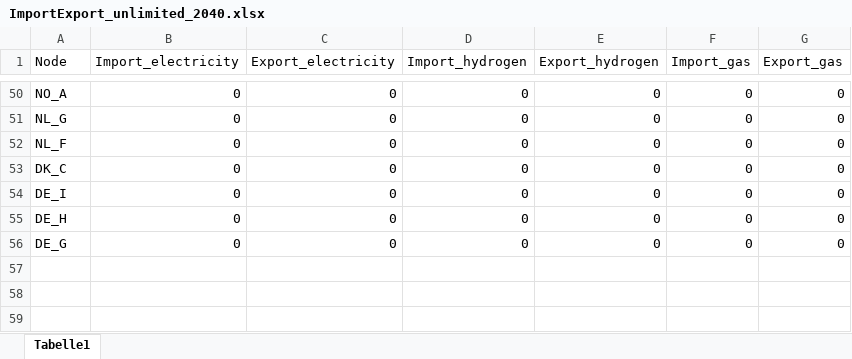
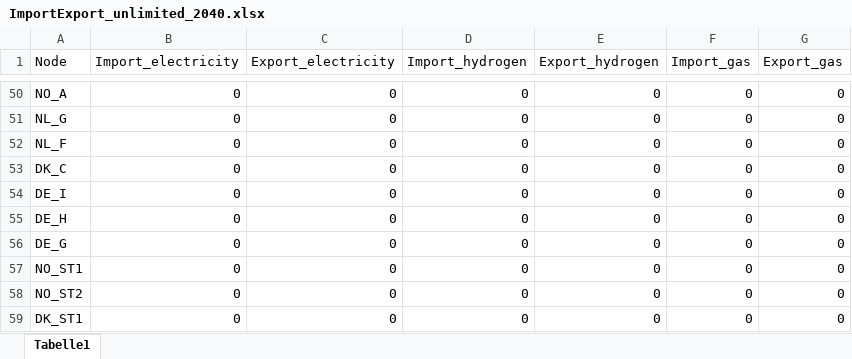
Before and after one commit to UU-ER/AdOpT-NET0_DAC-Offshore, an Excel workbook: mes_north_sea/clean_data/import_export/ImportExport_unlimited_2040.xlsx, sheet Tabelle1, drawn as a sheet; only a part is shown, gaps mark what is left out; values as stored, in another font and other column widths than the file's, no borders; the diff names each change by its address in the sheet, - before the commit and + after, or states it on an @@ line.

Commit message:
zeros for offshore storage nodes

```diff
--- a/mes_north_sea/clean_data/import_export/ImportExport_unlimited_2040.xlsx (sheet Tabelle1)
+++ b/mes_north_sea/clean_data/import_export/ImportExport_unlimited_2040.xlsx (sheet Tabelle1)
+row 57: NO_ST1 | 0 | 0 | 0 | 0 | 0 | 0
+row 58: NO_ST2 | 0 | 0 | 0 | 0 | 0 | 0
+row 59: DK_ST1 | 0 | 0 | 0 | 0 | 0 | 0
```
